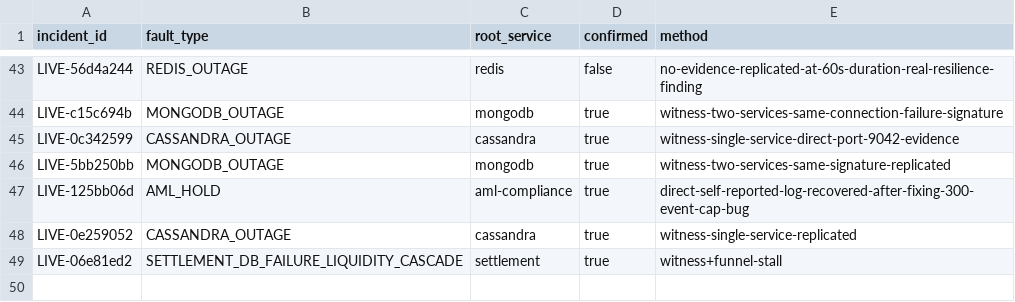
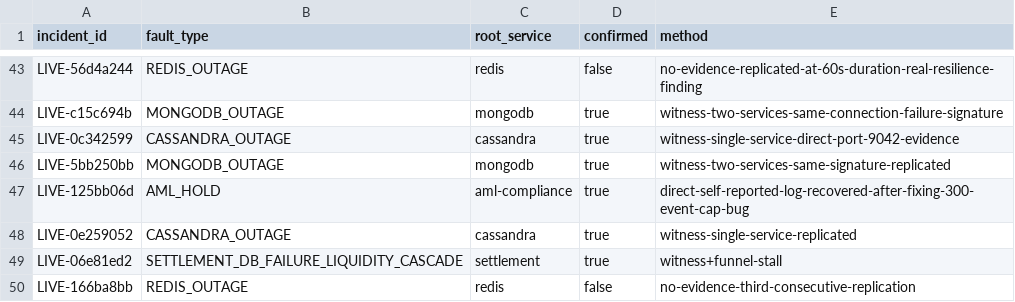
Before and after one commit to sarvadnya2030/Clearflow, a CSV file: data-generation/gold_cases_manifest.csv, drawn as a sheet; only a part is shown, gaps mark what is left out; the diff names each change by its address in the sheet, - before the commit and + after, or states it on an @@ line.

Commit message:
REDIS_OUTAGE rep 3: null result replicates a third time, 49 gold cases total

```diff
--- a/data-generation/gold_cases_manifest.csv
+++ b/data-generation/gold_cases_manifest.csv
+row 50: LIVE-166ba8bb | REDIS_OUTAGE | redis | false | no-evidence-third-consecutive-replication
```
Also changed, not shown: 1 other file.
